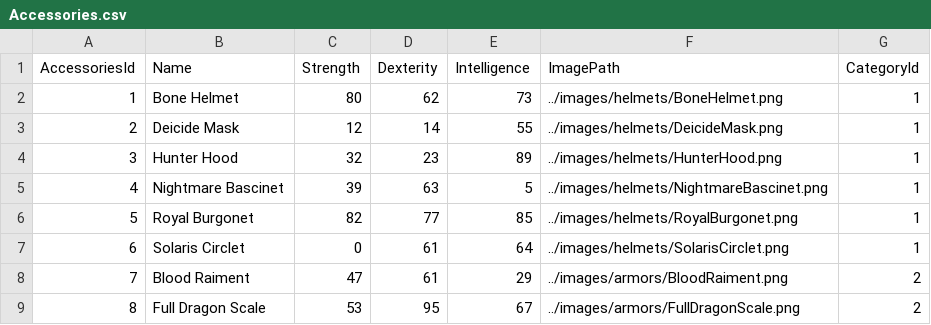
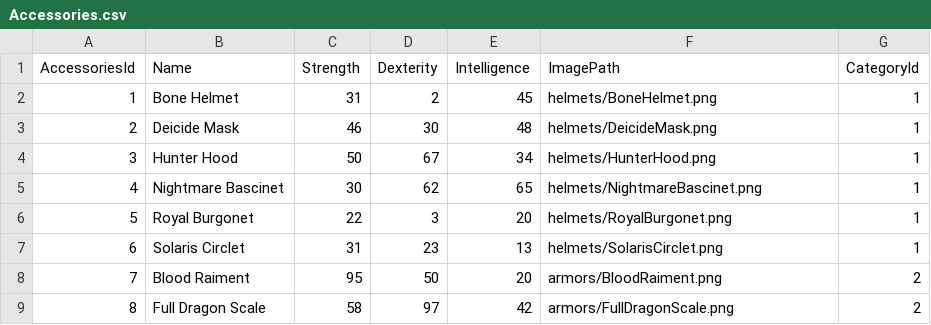
Before and after one commit to Castielketaimo/PoEEquips, a CSV file: public/assets/csv/Accessories.csv, drawn as a sheet; only a part is shown; the diff covers the shown part only.

Commit message:
Fixed Accessories Image Path

```diff
--- a/public/assets/csv/Accessories.csv
+++ b/public/assets/csv/Accessories.csv
@@ -1,9 +1,9 @@
 AccessoriesId,Name,Strength,Dexterity,Intelligence,ImagePath,CategoryId
-1,Bone Helmet,80,62,73,../images/helmets/BoneHelmet.png,1
-2,Deicide Mask,12,14,55,../images/helmets/DeicideMask.png,1
-3,Hunter Hood,32,23,89,../images/helmets/HunterHood.png,1
-4,Nightmare Bascinet,39,63,5,../images/helmets/NightmareBascinet.png,1
-5,Royal Burgonet,82,77,85,../images/helmets/RoyalBurgonet.png,1
-6,Solaris Circlet,0,61,64,../images/helmets/SolarisCirclet.png,1
-7,Blood Raiment,47,61,29,../images/armors/BloodRaiment.png,2
-8,Full Dragon Scale,53,95,67,../images/armors/FullDragonScale.png,2
+1,Bone Helmet,31,2,45,helmets/BoneHelmet.png,1
+2,Deicide Mask,46,30,48,helmets/DeicideMask.png,1
+3,Hunter Hood,50,67,34,helmets/HunterHood.png,1
+4,Nightmare Bascinet,30,62,65,helmets/NightmareBascinet.png,1
+5,Royal Burgonet,22,3,20,helmets/RoyalBurgonet.png,1
+6,Solaris Circlet,31,23,13,helmets/SolarisCirclet.png,1
+7,Blood Raiment,95,50,20,armors/BloodRaiment.png,2
+8,Full Dragon Scale,58,97,42,armors/FullDragonScale.png,2
```
Also changed, not shown: 88 edited cells elsewhere in this file.
